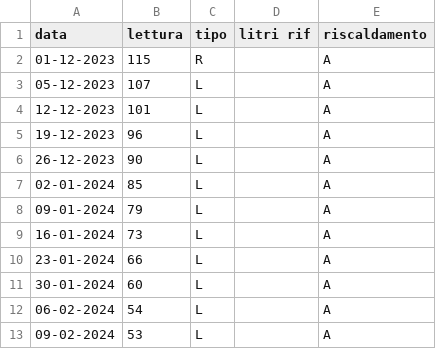
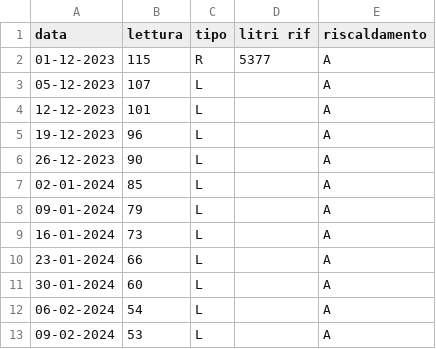
Before and after one commit to uftecdonato/letture, a CSV file: gasolio/municipio/R20231201RA.csv, drawn as a sheet.

Commit message:
Update files
Aggiornamento dati
On branch main
modified:   gasolio/municipio/R20231201RA.csv
modified:   gasolio/sanpietro/R20231201RA.csv

```diff
--- a/gasolio/municipio/R20231201RA.csv
+++ b/gasolio/municipio/R20231201RA.csv
@@ -1,3 +1,3 @@
 data,lettura,tipo,litri rif,riscaldamento
-01-12-2023,115,R,,A
+01-12-2023,115,R,5377,A
 05-12-2023,107,L,,A
```
Also changed, not shown: gasolio/sanpietro/R20231201RA.csv.
